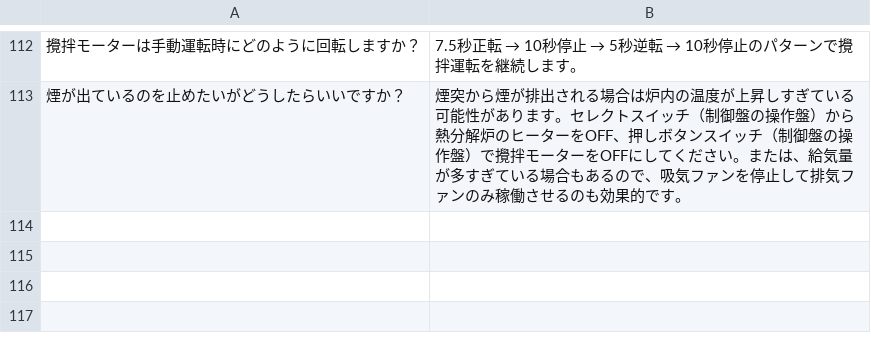
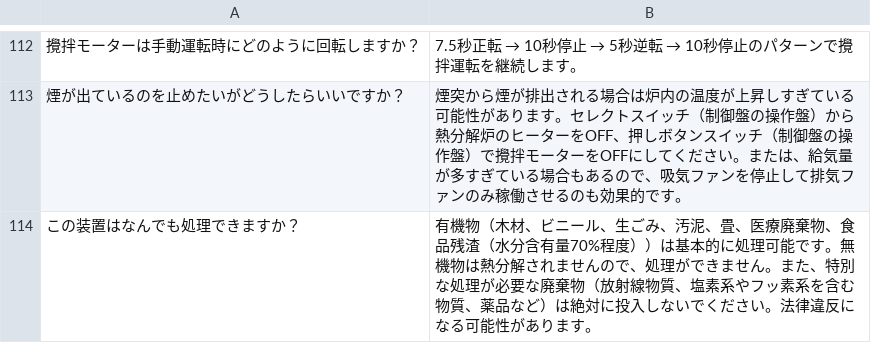
Before and after one commit to nanoha-326/LRAD, a CSV file: faq.csv, drawn as a sheet; only a part is shown, gaps mark what is left out; the diff names each change by its address in the sheet, - before the commit and + after, or states it on an @@ line.

Commit message:
Add files via upload

```diff
--- a/faq.csv
+++ b/faq.csv
+row 114: この装置はなんでも処理できますか？ | 有機物（木材、ビニール、生ごみ、汚泥、畳、医療廃棄物、食品残渣（水分含有量70%程度））は基本的に処理可能です。無機物は熱分解されませんので、処理ができません。また、特別な処理が必要な廃棄物（放射線物質、塩素系やフッ素系を含む物質、薬品など）は絶対に投入しないでください。法律違反になる可能性があります。
```
